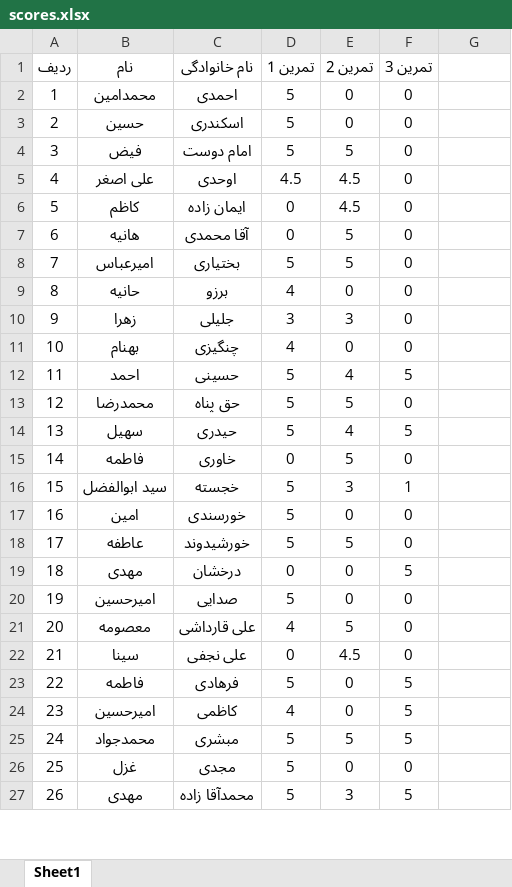
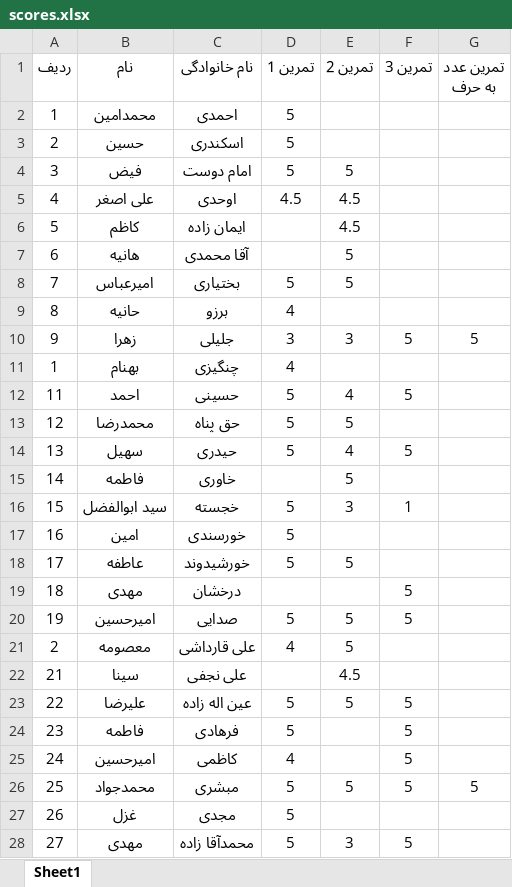
Before and after one commit to codeparameter/scores, an Excel workbook: scores.xlsx, sheet Sheet1, drawn as a sheet; only a part is shown; values as stored, in another font and other column widths than the file's, no borders; addresses are those after the commit; the diff covers the shown part only; the diff names each change by its address in the sheet, - before the commit and + after, or states it on an @@ line.

Commit message:
ready tp deliver3

```diff
--- a/scores.xlsx (sheet Sheet1)
+++ b/scores.xlsx (sheet Sheet1)
-G1: (empty)
+G1: تمرین عدد به حرف
-E2:E3 (تمرین 2): 0
+E2:E3 (تمرین 2): (empty)
-F2:F9 (تمرین 3): 0
+F2:F9 (تمرین 3): (empty)
-D6:D7 (تمرین 1): 0
+D6:D7 (تمرین 1): (empty)
-E9 (تمرین 2): 0
+E9 (تمرین 2): (empty)
-F10 (تمرین 3): 0
+F10 (تمرین 3): 5
-G10 (تمرین عدد به حرف): (empty)
+G10 (تمرین عدد به حرف): 5
-A11 (ردیف): 10
+A11 (ردیف): 1
-E11 (تمرین 2): 0
+E11 (تمرین 2): (empty)
-F11 (تمرین 3): 0
+F11 (تمرین 3): (empty)
-F13 (تمرین 3): 0
+F13 (تمرین 3): (empty)
-D15 (تمرین 1): 0
+D15 (تمرین 1): (empty)
-F15 (تمرین 3): 0
+F15 (تمرین 3): (empty)
-E17 (تمرین 2): 0
+E17 (تمرین 2): (empty)
-F17:F18 (تمرین 3): 0
+F17:F18 (تمرین 3): (empty)
-D19 (تمرین 1): 0
+D19 (تمرین 1): (empty)
-E19 (تمرین 2): 0
+E19 (تمرین 2): (empty)
-E20 (تمرین 2): 0
+E20 (تمرین 2): 5
-F20 (تمرین 3): 0
+F20 (تمرین 3): 5
-A21 (ردیف): 20
+A21 (ردیف): 2
-F21:F22 (تمرین 3): 0
+F21:F22 (تمرین 3): (empty)
-D22 (تمرین 1): 0
+D22 (تمرین 1): (empty)
+row 23: 22 | علیرضا | عین اله زاده | 5 | 5 | 5
-A24 (ردیف): 22
+A24 (ردیف): 23
-E24:E25 (تمرین 2): 0
+E24:E25 (تمرین 2): (empty)
-A25 (ردیف): 23
+A25 (ردیف): 24
-A26 (ردیف): 24
+A26 (ردیف): 25
-G26 (تمرین عدد به حرف): (empty)
+G26 (تمرین عدد به حرف): 5
-A27 (ردیف): 25
+A27 (ردیف): 26
-E27 (تمرین 2): 0
+E27 (تمرین 2): (empty)
-F27 (تمرین 3): 0
+F27 (تمرین 3): (empty)
-A28 (ردیف): 26
+A28 (ردیف): 27
```
Also changed, not shown: 8 edited cells elsewhere in this sheet.
